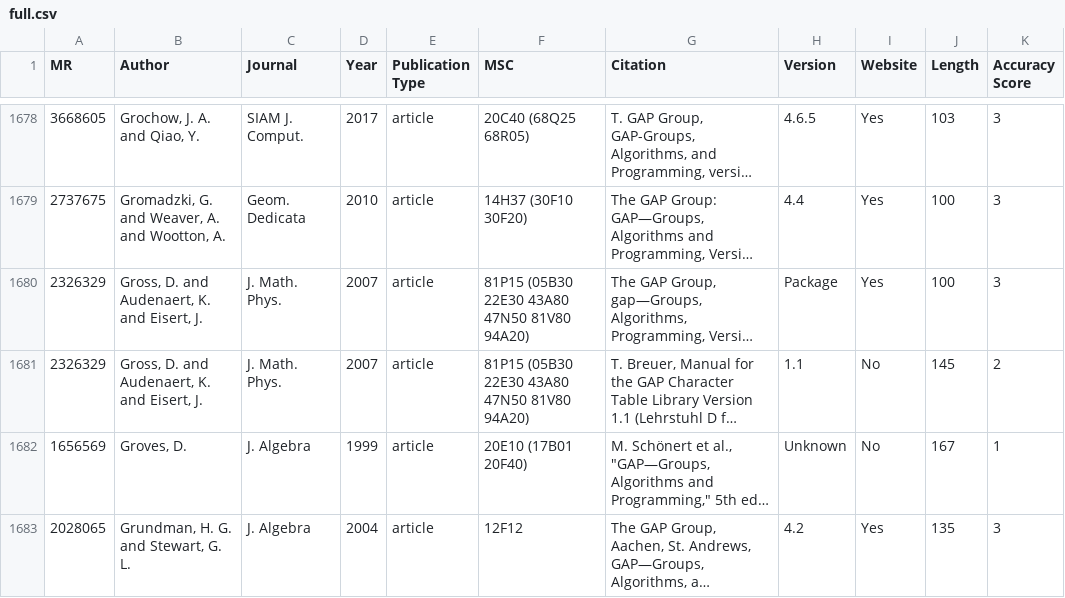
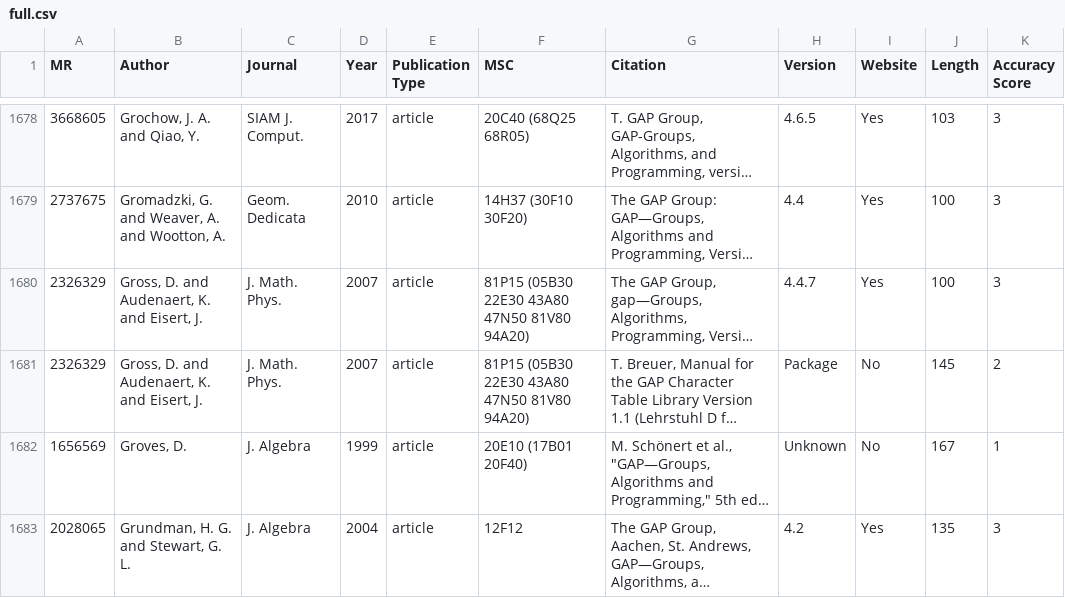
Before and after one commit to fliqper/GAP-Citations-Analyzator, a CSV file: notebooks/full.csv, drawn as a sheet; only a part is shown, gaps mark what is left out; long unchanged cells end in …; the diff names each change by its address in the sheet, - before the commit and + after, or states it on an @@ line.

```diff
--- a/notebooks/full.csv
+++ b/notebooks/full.csv
-H1680 (Version): Package
+H1680 (Version): 4.4.7
-H1681 (Version): 1.1
+H1681 (Version): Package
```
Also changed, not shown: notebooks/citations_countries.csv, notebooks/gap.csv, 4 other files.
